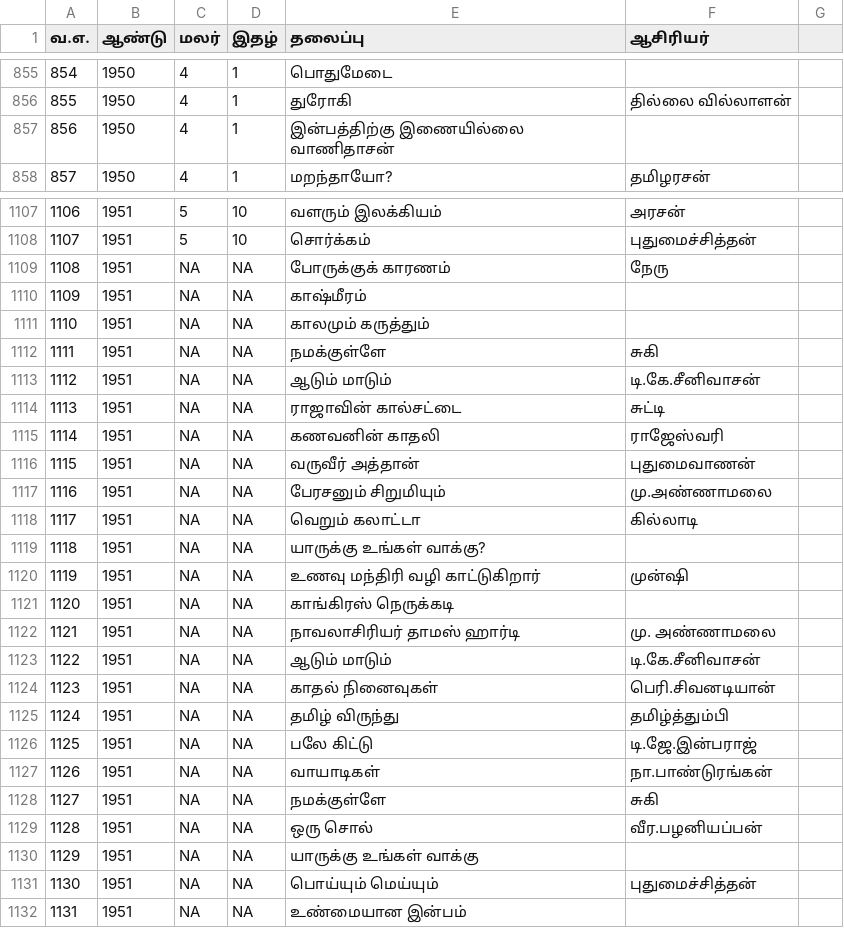
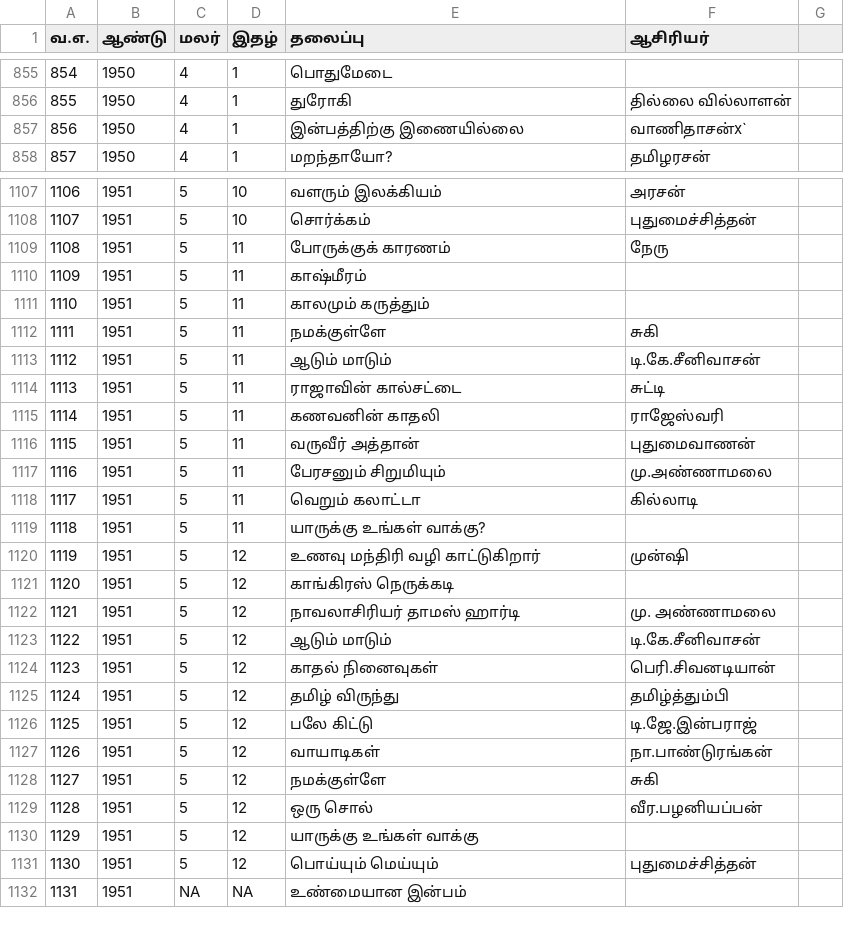
Before and after one commit to dckapponni/PonniRAG, a CSV file: src/data/summary.csv, drawn as a sheet; only a part is shown, gaps mark what is left out; the diff covers the shown part only.

```diff
--- a/src/data/summary.csv
+++ b/src/data/summary.csv
@@ -856,3 +856,3 @@
 855,1950,4,1,துரோகி,தில்லை வில்லாளன்
-856,1950,4,1,இன்பத்திற்கு இணையில்லை வாணிதாசன்,
+856,1950,4,1,இன்பத்திற்கு இணையில்லை,வாணிதாசன்x`
 857,1950,4,1,மறந்தாயோ?,தமிழரசன்
@@ -1108,25 +1108,25 @@
 1107,1951,5,10,சொர்க்கம்,புதுமைச்சித்தன்
-1108,1951,NA,NA,போருக்குக் காரணம்,நேரு
-1109,1951,NA,NA,காஷ்மீரம்,
-1110,1951,NA,NA,காலமும் கருத்தும்,
-1111,1951,NA,NA,நமக்குள்ளே,சுகி
-1112,1951,NA,NA,ஆடும் மாடும், டி.கே.சீனிவாசன்
-1113,1951,NA,NA,ராஜாவின் கால்சட்டை,சுட்டி
-1114,1951,NA,NA,கணவனின் காதலி,ராஜேஸ்வரி
-1115,1951,NA,NA,வருவீர் அத்தான்,புதுமைவாணன்
-1116,1951,NA,NA,பேரசனும் சிறுமியும்,மு.அண்ணாமலை
-1117,1951,NA,NA,வெறும் கலாட்டா,கில்லாடி
-1118,1951,NA,NA,யாருக்கு உங்கள் வாக்கு?,
-1119,1951,NA,NA,உணவு மந்திரி வழி காட்டுகிறார் ,முன்ஷி
-1120,1951,NA,NA,காங்கிரஸ் நெருக்கடி,
-1121,1951,NA,NA,நாவலாசிரியர் தாமஸ் ஹார்டி,மு. அண்ணாமலை
-1122,1951,NA,NA,ஆடும் மாடும், டி.கே.சீனிவாசன்
-1123,1951,NA,NA,காதல் நினைவுகள், பெரி.சிவனடியான்
-1124,1951,NA,NA,தமிழ் விருந்து,தமிழ்த்தும்பி
-1125,1951,NA,NA,பலே கிட்டு, டி.ஜே.இன்பராஜ்
-1126,1951,NA,NA,வாயாடிகள் ,நா.பாண்டுரங்கன்
-1127,1951,NA,NA,நமக்குள்ளே,சுகி
-1128,1951,NA,NA,ஒரு சொல் ,வீர.பழனியப்பன்
-1129,1951,NA,NA,யாருக்கு உங்கள் வாக்கு,
-1130,1951,NA,NA,பொய்யும் மெய்யும்,புதுமைச்சித்தன்
+1108,1951,5,11,போருக்குக் காரணம்,நேரு
+1109,1951,5,11,காஷ்மீரம்,
+1110,1951,5,11,காலமும் கருத்தும்,
+1111,1951,5,11,நமக்குள்ளே,சுகி
+1112,1951,5,11,ஆடும் மாடும், டி.கே.சீனிவாசன்
+1113,1951,5,11,ராஜாவின் கால்சட்டை,சுட்டி
+1114,1951,5,11,கணவனின் காதலி,ராஜேஸ்வரி
+1115,1951,5,11,வருவீர் அத்தான்,புதுமைவாணன்
+1116,1951,5,11,பேரசனும் சிறுமியும்,மு.அண்ணாமலை
+1117,1951,5,11,வெறும் கலாட்டா,கில்லாடி
+1118,1951,5,11,யாருக்கு உங்கள் வாக்கு?,
+1119,1951,5,12,உணவு மந்திரி வழி காட்டுகிறார் ,முன்ஷி
+1120,1951,5,12,காங்கிரஸ் நெருக்கடி,
+1121,1951,5,12,நாவலாசிரியர் தாமஸ் ஹார்டி,மு. அண்ணாமலை
+1122,1951,5,12,ஆடும் மாடும், டி.கே.சீனிவாசன்
+1123,1951,5,12,காதல் நினைவுகள், பெரி.சிவனடியான்
+1124,1951,5,12,தமிழ் விருந்து,தமிழ்த்தும்பி
+1125,1951,5,12,பலே கிட்டு, டி.ஜே.இன்பராஜ்
+1126,1951,5,12,வாயாடிகள் ,நா.பாண்டுரங்கன்
+1127,1951,5,12,நமக்குள்ளே,சுகி
+1128,1951,5,12,ஒரு சொல் ,வீர.பழனியப்பன்
+1129,1951,5,12,யாருக்கு உங்கள் வாக்கு,
+1130,1951,5,12,பொய்யும் மெய்யும்,புதுமைச்சித்தன்
 1131,1951,NA,NA,உண்மையான இன்பம்,
```
Also changed, not shown: 48 edited cells elsewhere in this file, 3 other files.
